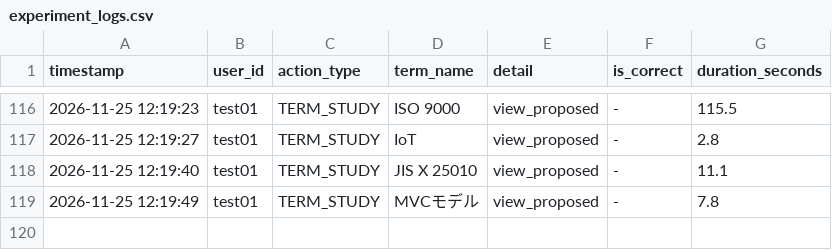
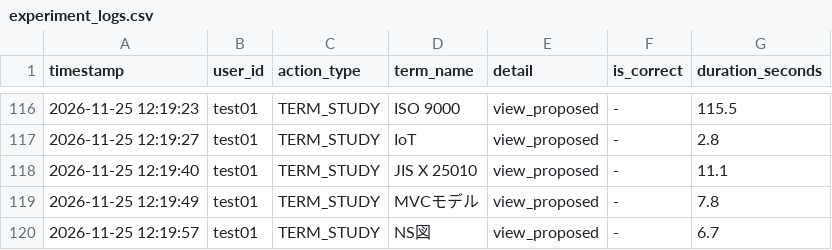
Before and after one commit to SakuSaku0705/de-ta-base, a CSV file: experiment_logs.csv, drawn as a sheet; only a part is shown, gaps mark what is left out; the diff names each change by its address in the sheet, - before the commit and + after, or states it on an @@ line.

Commit message:
log: test01 - TERM_STUDY (NS図)

```diff
--- a/experiment_logs.csv
+++ b/experiment_logs.csv
+row 120: 2026-11-25 12:19:57 | test01 | TERM_STUDY | NS図 | view_proposed | - | 6.7
```
